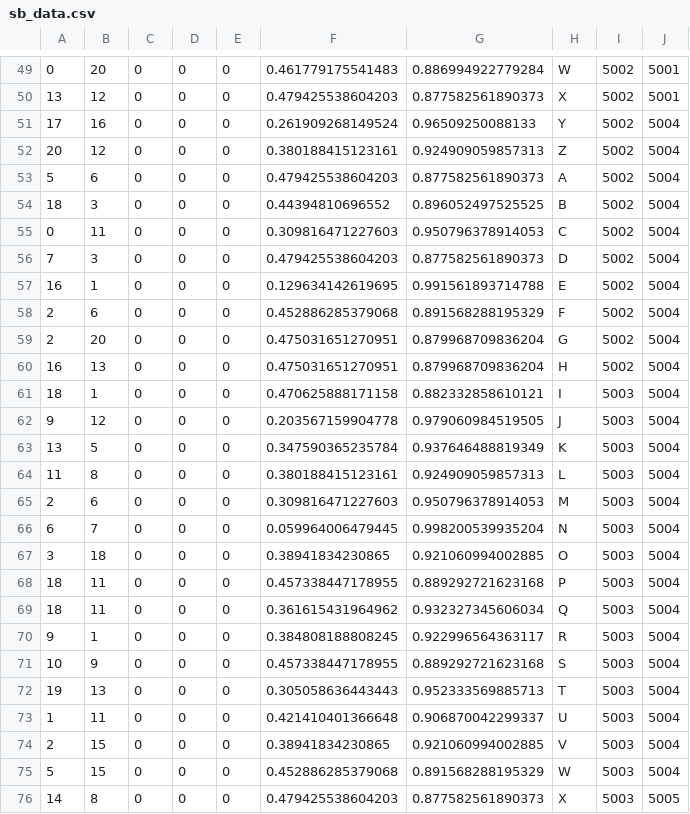
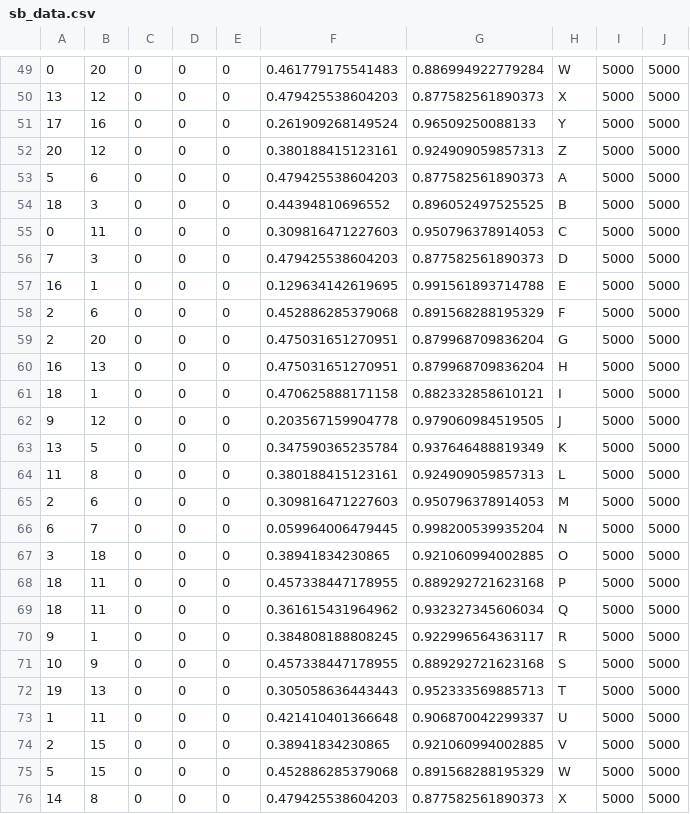
Before and after one commit to Hokuyo-RD/hokuyo_navigation2_gui, a CSV file: usui/ros_tutorial/scripts/sb_data.csv, drawn as a sheet; only a part is shown, gaps mark what is left out; the diff covers the shown part only.

```diff
--- a/usui/ros_tutorial/scripts/sb_data.csv
+++ b/usui/ros_tutorial/scripts/sb_data.csv
@@ -49,28 +49,28 @@
-0,20,0,0,0,0.461779175541483,0.886994922779284,W,5002,5001
-13,12,0,0,0,0.479425538604203,0.877582561890373,X,5002,5001
-17,16,0,0,0,0.261909268149524,0.96509250088133,Y,5002,5004
-20,12,0,0,0,0.380188415123161,0.924909059857313,Z,5002,5004
-5,6,0,0,0,0.479425538604203,0.877582561890373,A,5002,5004
-18,3,0,0,0,0.44394810696552,0.896052497525525,B,5002,5004
-0,11,0,0,0,0.309816471227603,0.950796378914053,C,5002,5004
-7,3,0,0,0,0.479425538604203,0.877582561890373,D,5002,5004
-16,1,0,0,0,0.129634142619695,0.991561893714788,E,5002,5004
-2,6,0,0,0,0.452886285379068,0.891568288195329,F,5002,5004
-2,20,0,0,0,0.475031651270951,0.879968709836204,G,5002,5004
-16,13,0,0,0,0.475031651270951,0.879968709836204,H,5002,5004
-18,1,0,0,0,0.470625888171158,0.882332858610121,I,5003,5004
-9,12,0,0,0,0.203567159904778,0.979060984519505,J,5003,5004
-13,5,0,0,0,0.347590365235784,0.937646488819349,K,5003,5004
-11,8,0,0,0,0.380188415123161,0.924909059857313,L,5003,5004
-2,6,0,0,0,0.309816471227603,0.950796378914053,M,5003,5004
-6,7,0,0,0,0.059964006479445,0.998200539935204,N,5003,5004
-3,18,0,0,0,0.38941834230865,0.921060994002885,O,5003,5004
-18,11,0,0,0,0.457338447178955,0.889292721623168,P,5003,5004
-18,11,0,0,0,0.361615431964962,0.932327345606034,Q,5003,5004
-9,1,0,0,0,0.384808188808245,0.922996564363117,R,5003,5004
-10,9,0,0,0,0.457338447178955,0.889292721623168,S,5003,5004
-19,13,0,0,0,0.305058636443443,0.952333569885713,T,5003,5004
-1,11,0,0,0,0.421410401366648,0.906870042299337,U,5003,5004
-2,15,0,0,0,0.38941834230865,0.921060994002885,V,5003,5004
-5,15,0,0,0,0.452886285379068,0.891568288195329,W,5003,5004
-14,8,0,0,0,0.479425538604203,0.877582561890373,X,5003,5005
+0,20,0,0,0,0.461779175541483,0.886994922779284,W,5000,5000
+13,12,0,0,0,0.479425538604203,0.877582561890373,X,5000,5000
+17,16,0,0,0,0.261909268149524,0.96509250088133,Y,5000,5000
+20,12,0,0,0,0.380188415123161,0.924909059857313,Z,5000,5000
+5,6,0,0,0,0.479425538604203,0.877582561890373,A,5000,5000
+18,3,0,0,0,0.44394810696552,0.896052497525525,B,5000,5000
+0,11,0,0,0,0.309816471227603,0.950796378914053,C,5000,5000
+7,3,0,0,0,0.479425538604203,0.877582561890373,D,5000,5000
+16,1,0,0,0,0.129634142619695,0.991561893714788,E,5000,5000
+2,6,0,0,0,0.452886285379068,0.891568288195329,F,5000,5000
+2,20,0,0,0,0.475031651270951,0.879968709836204,G,5000,5000
+16,13,0,0,0,0.475031651270951,0.879968709836204,H,5000,5000
+18,1,0,0,0,0.470625888171158,0.882332858610121,I,5000,5000
+9,12,0,0,0,0.203567159904778,0.979060984519505,J,5000,5000
+13,5,0,0,0,0.347590365235784,0.937646488819349,K,5000,5000
+11,8,0,0,0,0.380188415123161,0.924909059857313,L,5000,5000
+2,6,0,0,0,0.309816471227603,0.950796378914053,M,5000,5000
+6,7,0,0,0,0.059964006479445,0.998200539935204,N,5000,5000
+3,18,0,0,0,0.38941834230865,0.921060994002885,O,5000,5000
+18,11,0,0,0,0.457338447178955,0.889292721623168,P,5000,5000
+18,11,0,0,0,0.361615431964962,0.932327345606034,Q,5000,5000
+9,1,0,0,0,0.384808188808245,0.922996564363117,R,5000,5000
+10,9,0,0,0,0.457338447178955,0.889292721623168,S,5000,5000
+19,13,0,0,0,0.305058636443443,0.952333569885713,T,5000,5000
+1,11,0,0,0,0.421410401366648,0.906870042299337,U,5000,5000
+2,15,0,0,0,0.38941834230865,0.921060994002885,V,5000,5000
+5,15,0,0,0,0.452886285379068,0.891568288195329,W,5000,5000
+14,8,0,0,0,0.479425538604203,0.877582561890373,X,5000,5000
```
Also changed, not shown: 99 edited cells elsewhere in this file.
